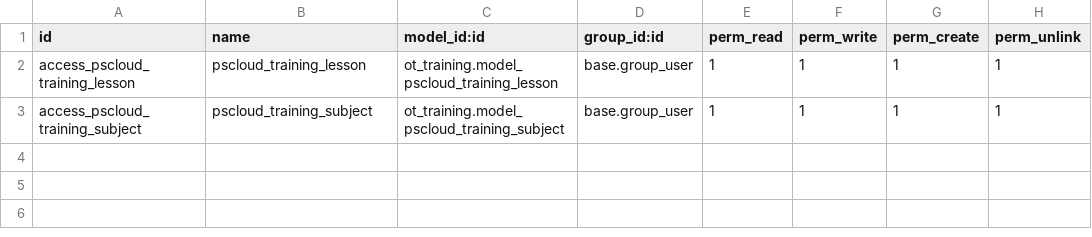
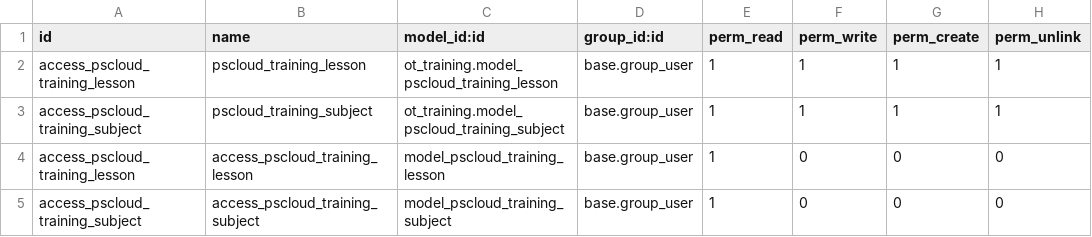
Before and after one commit to keecome/tranining, a CSV file: ot_traning/security/ir.model.access.csv, drawn as a sheet.

Commit message:
Update ir.model.access.csv

```diff
--- a/ot_traning/security/ir.model.access.csv
+++ b/ot_traning/security/ir.model.access.csv
@@ -3 +3,3 @@ access_pscloud_training_lesson,pscloud_training_lesson,ot_training.model_pscloud
 access_pscloud_training_subject,pscloud_training_subject,ot_training.model_pscloud_training_subject,base.group_user,1,1,1,1
+access_pscloud_training_lesson,access_pscloud_training_lesson,model_pscloud_training_lesson,base.group_user,1,0,0,0
+access_pscloud_training_subject,access_pscloud_training_subject,model_pscloud_training_subject,base.group_user,1,0,0,0
```
